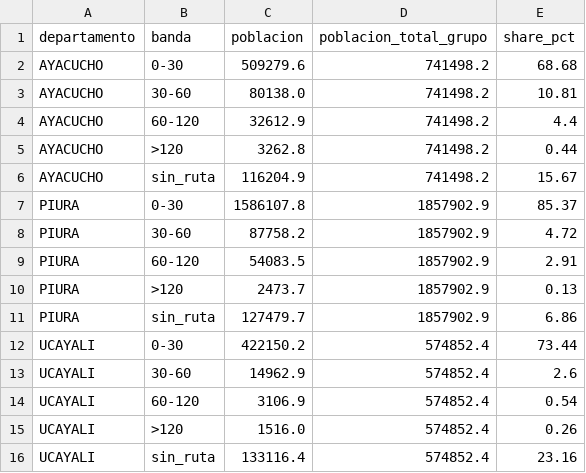
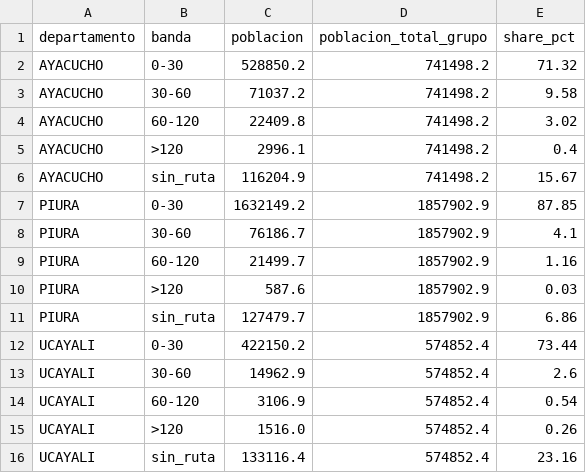
Before and after one commit to leruizdelavegat-max/proyecto-acceso-salud, a CSV file: data/outputs/cobertura_bandas_por_departamento.csv, drawn as a sheet.

```diff
--- a/data/outputs/cobertura_bandas_por_departamento.csv
+++ b/data/outputs/cobertura_bandas_por_departamento.csv
@@ -1,11 +1,11 @@
 departamento,banda,poblacion,poblacion_total_grupo,share_pct
-AYACUCHO,0-30,509279.6,741498.2,68.68
-AYACUCHO,30-60,80138.0,741498.2,10.81
-AYACUCHO,60-120,32612.9,741498.2,4.4
-AYACUCHO,>120,3262.8,741498.2,0.44
+AYACUCHO,0-30,528850.2,741498.2,71.32
+AYACUCHO,30-60,71037.2,741498.2,9.58
+AYACUCHO,60-120,22409.8,741498.2,3.02
+AYACUCHO,>120,2996.1,741498.2,0.4
 AYACUCHO,sin_ruta,116204.9,741498.2,15.67
-PIURA,0-30,1586107.8,1857902.9,85.37
-PIURA,30-60,87758.2,1857902.9,4.72
-PIURA,60-120,54083.5,1857902.9,2.91
-PIURA,>120,2473.7,1857902.9,0.13
+PIURA,0-30,1632149.2,1857902.9,87.85
+PIURA,30-60,76186.7,1857902.9,4.1
+PIURA,60-120,21499.7,1857902.9,1.16
+PIURA,>120,587.6,1857902.9,0.03
 PIURA,sin_ruta,127479.7,1857902.9,6.86
```
Also changed, not shown: data/outputs/acceso_ponderado_distrito.csv, data/outputs/acceso_ponderado_provincia.csv, 45 other files.
